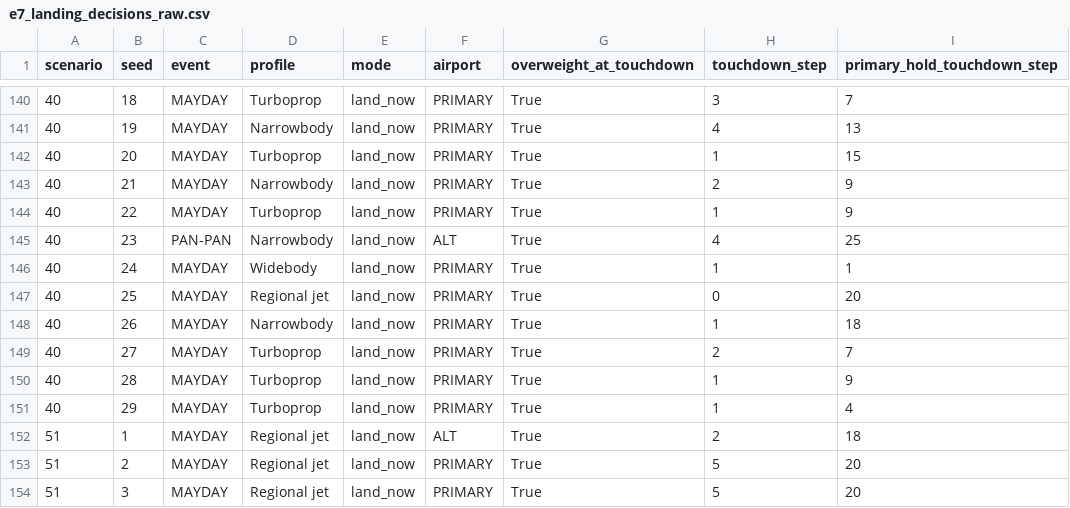
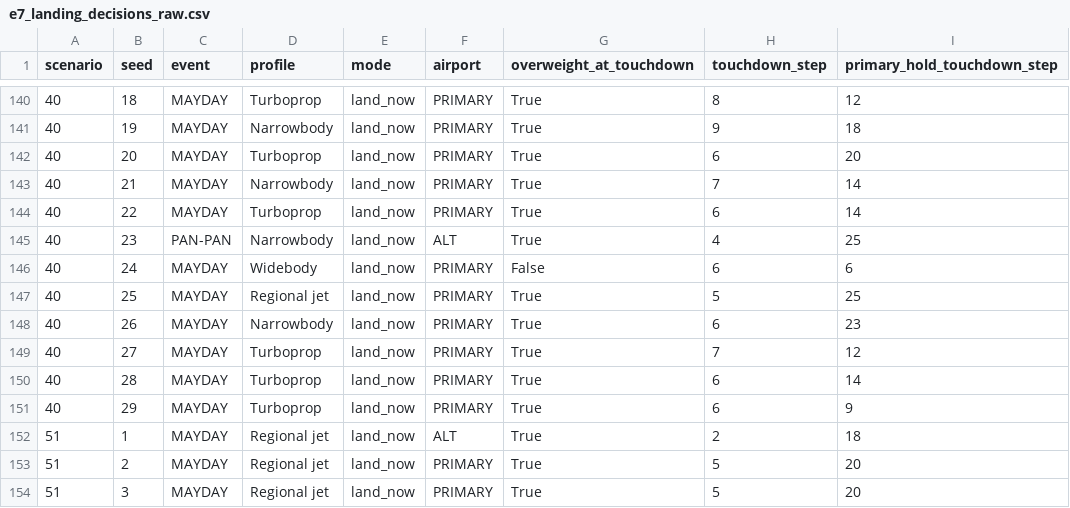
Before and after one commit to Rithvik-Ambati/airspace-rerouting-simulator, a CSV file: results/e7_landing_decisions_raw.csv, drawn as a sheet; only a part is shown, gaps mark what is left out; the diff covers the shown part only.

Commit message:
Fix touchdown steps of landing options after a replan; add --only to the experiment runner
Options planned at a replan were reported relative to the replan step instead of the start of the run, which also distorted the excess mass at touchdown. Adds a regression test and regenerates E7 (only scenario 40 changes).

```diff
--- a/results/e7_landing_decisions_raw.csv
+++ b/results/e7_landing_decisions_raw.csv
@@ -140,13 +140,13 @@ scenario,seed,event,profile,mode,airport,overweight_at_touchdown,touchdown_step,
-40,18,MAYDAY,Turboprop,land_now,PRIMARY,True,3,7
-40,19,MAYDAY,Narrowbody,land_now,PRIMARY,True,4,13
-40,20,MAYDAY,Turboprop,land_now,PRIMARY,True,1,15
-40,21,MAYDAY,Narrowbody,land_now,PRIMARY,True,2,9
-40,22,MAYDAY,Turboprop,land_now,PRIMARY,True,1,9
+40,18,MAYDAY,Turboprop,land_now,PRIMARY,True,8,12
+40,19,MAYDAY,Narrowbody,land_now,PRIMARY,True,9,18
+40,20,MAYDAY,Turboprop,land_now,PRIMARY,True,6,20
+40,21,MAYDAY,Narrowbody,land_now,PRIMARY,True,7,14
+40,22,MAYDAY,Turboprop,land_now,PRIMARY,True,6,14
 40,23,PAN-PAN,Narrowbody,land_now,ALT,True,4,25
-40,24,MAYDAY,Widebody,land_now,PRIMARY,True,1,1
-40,25,MAYDAY,Regional jet,land_now,PRIMARY,True,0,20
-40,26,MAYDAY,Narrowbody,land_now,PRIMARY,True,1,18
-40,27,MAYDAY,Turboprop,land_now,PRIMARY,True,2,7
-40,28,MAYDAY,Turboprop,land_now,PRIMARY,True,1,9
-40,29,MAYDAY,Turboprop,land_now,PRIMARY,True,1,4
+40,24,MAYDAY,Widebody,land_now,PRIMARY,False,6,6
+40,25,MAYDAY,Regional jet,land_now,PRIMARY,True,5,25
+40,26,MAYDAY,Narrowbody,land_now,PRIMARY,True,6,23
+40,27,MAYDAY,Turboprop,land_now,PRIMARY,True,7,12
+40,28,MAYDAY,Turboprop,land_now,PRIMARY,True,6,14
+40,29,MAYDAY,Turboprop,land_now,PRIMARY,True,6,9
 51,1,MAYDAY,Regional jet,land_now,ALT,True,2,18
```
Also changed, not shown: 37 edited cells elsewhere in this file, results/e7_landing_decisions.csv, 4 other files.
